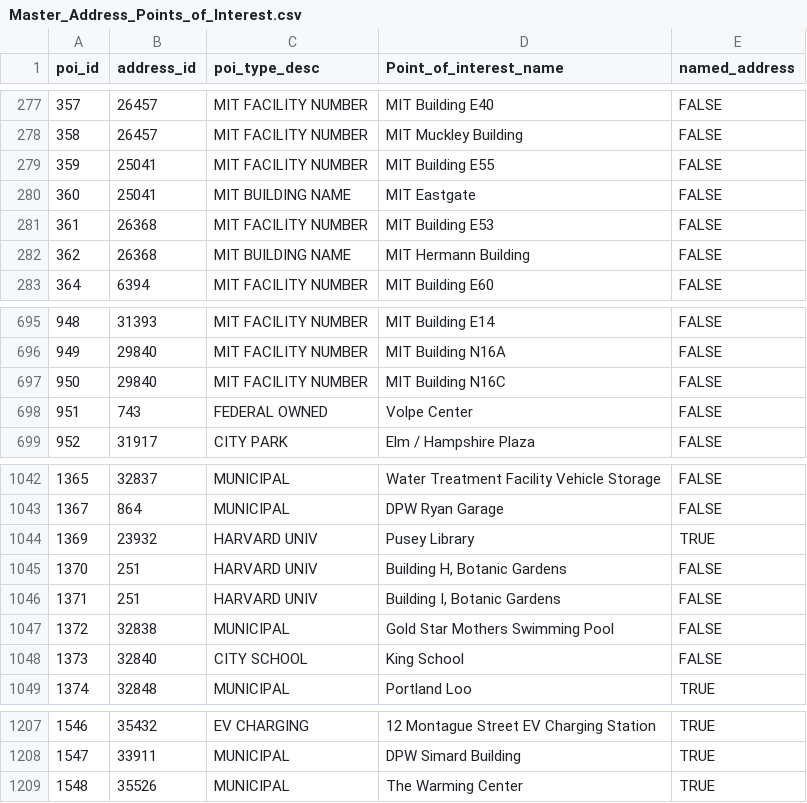
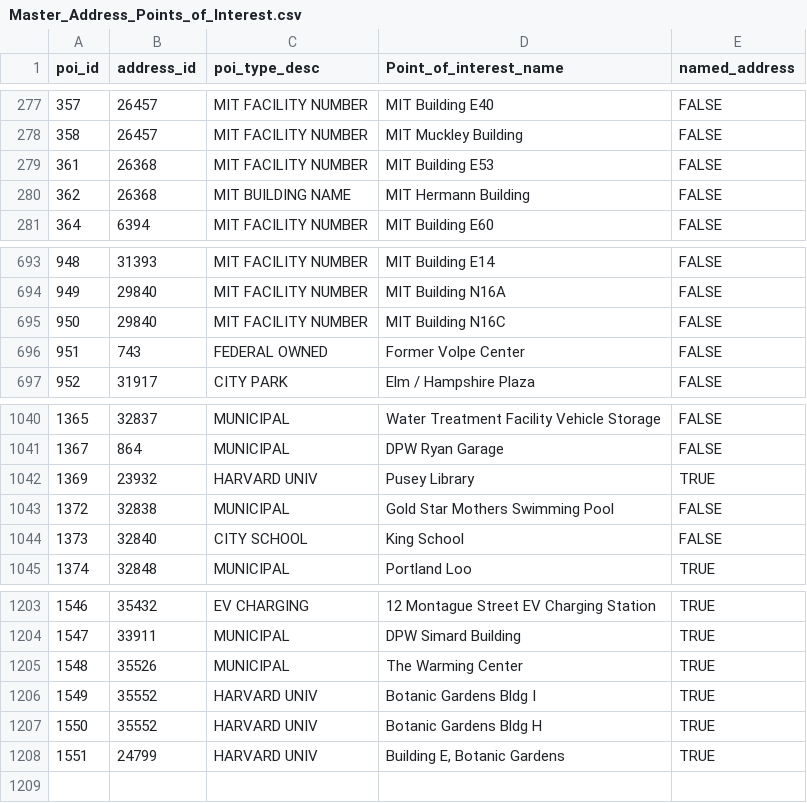
Before and after one commit to cambridgegis/cambridgegis_data_address, a CSV file: Address_Points/Master_Address_Points_of_Interest.csv, drawn as a sheet; only a part is shown, gaps mark what is left out.

Commit message:
18 layers updated, 1 layer deleted
Data updates for the following layers:
* ADDRESS_AddressPoints
* BASEMAP_Buildings
* BASEMAP_Curbs
* BASEMAP_Driveways
* BASEMAP_Plazas
* BASEMAP_PrivateWalkways
* BASEMAP_PublicFootpaths
* BASEMAP_Roads
* BASEMAP_Sidewalks
* CDD_LandUse
* CDD_LandUseFY2025
* ENVIRONMENTAL_StreetTrees
* HISTORICAL_HistoricalMarkers
* INFRA_Catchbasin
* TRAFFIC_MeteredParkingSpaces
* TRAFFIC_PavementMarkings
* TRAFFIC_PublicHandicapParkingSpaces
* TRANS_Centerlines

Deleted OBSOLETE Places of Worship

```diff
--- a/Address_Points/Master_Address_Points_of_Interest.csv
+++ b/Address_Points/Master_Address_Points_of_Interest.csv
@@ -278,4 +278,2 @@
 358,26457,MIT FACILITY NUMBER,MIT Muckley Building,FALSE
-359,25041,MIT FACILITY NUMBER,MIT Building E55,FALSE
-360,25041,MIT BUILDING NAME,MIT Eastgate,FALSE
 361,26368,MIT FACILITY NUMBER,MIT Building E53,FALSE
@@ -697,3 +695,3 @@
 950,29840,MIT FACILITY NUMBER,MIT Building N16C,FALSE
-951,743,FEDERAL OWNED,Volpe Center,FALSE
+951,743,FEDERAL OWNED,Former Volpe Center,FALSE
 952,31917,CITY PARK,Elm / Hampshire Plaza,FALSE
@@ -1044,4 +1042,2 @@
 1369,23932,HARVARD UNIV,Pusey Library,TRUE
-1370,251,HARVARD UNIV,"Building H, Botanic Gardens",FALSE
-1371,251,HARVARD UNIV,"Building I, Botanic Gardens",FALSE
 1372,32838,MUNICIPAL,Gold Star Mothers Swimming Pool,FALSE
@@ -1209 +1205,4 @@
 1548,35526,MUNICIPAL,The Warming Center,TRUE
+1549,35552,HARVARD UNIV,Botanic Gardens Bldg I,TRUE
+1550,35552,HARVARD UNIV,Botanic Gardens Bldg H,TRUE
+1551,24799,HARVARD UNIV,"Building E, Botanic Gardens",TRUE
```
Also changed, not shown: 4 other files.
